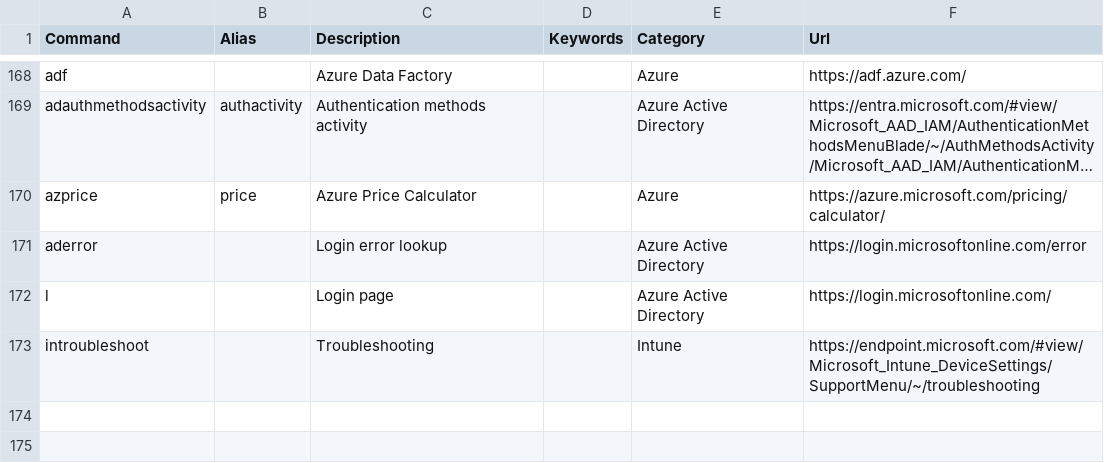
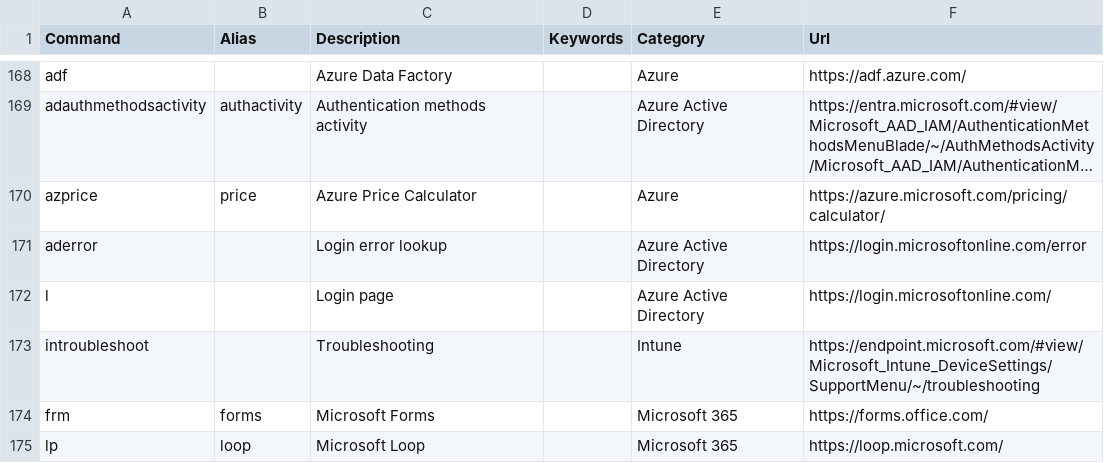
Before and after one commit to merill/cmd, a CSV file: website/config/commands.csv, drawn as a sheet; only a part is shown, gaps mark what is left out; long unchanged cells end in …; the diff names each change by its address in the sheet, - before the commit and + after, or states it on an @@ line.

Commit message:
added link for microsoft forms and loop

```diff
--- a/website/config/commands.csv
+++ b/website/config/commands.csv
+row 174: frm | forms | Microsoft Forms |  | Microsoft 365 | https://forms.office.com/
+row 175: lp | loop | Microsoft Loop |  | Microsoft 365 | https://loop.microsoft.com/
```
